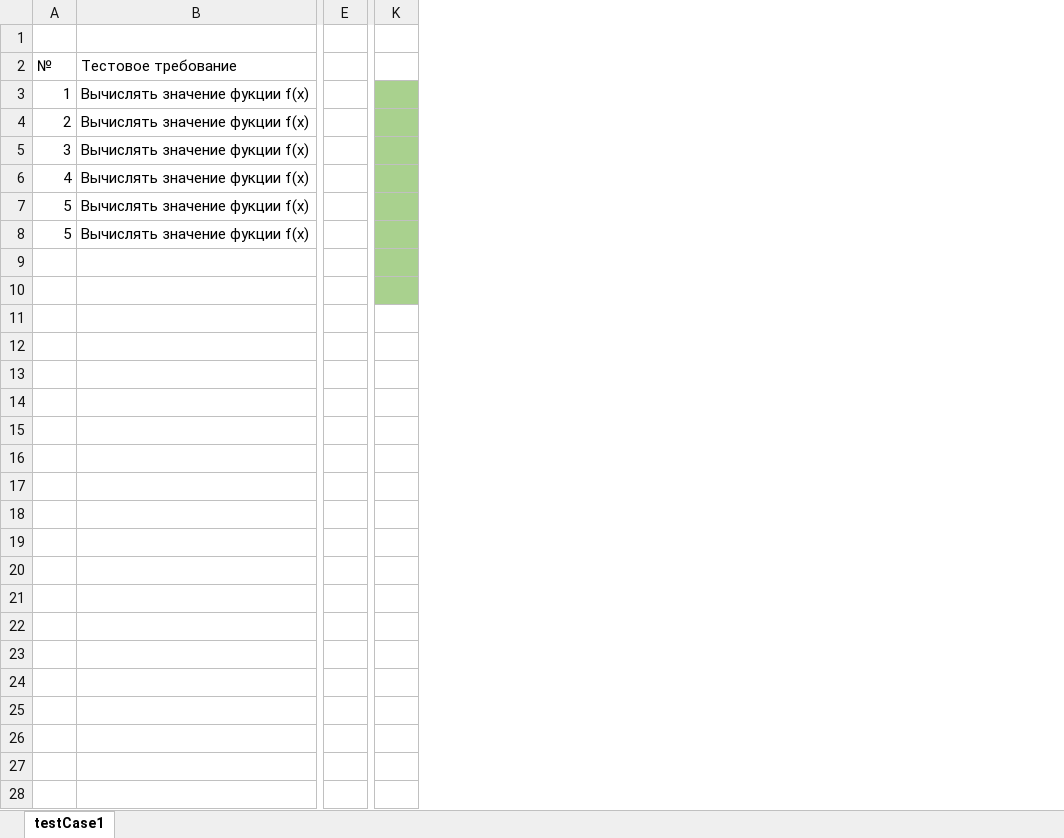
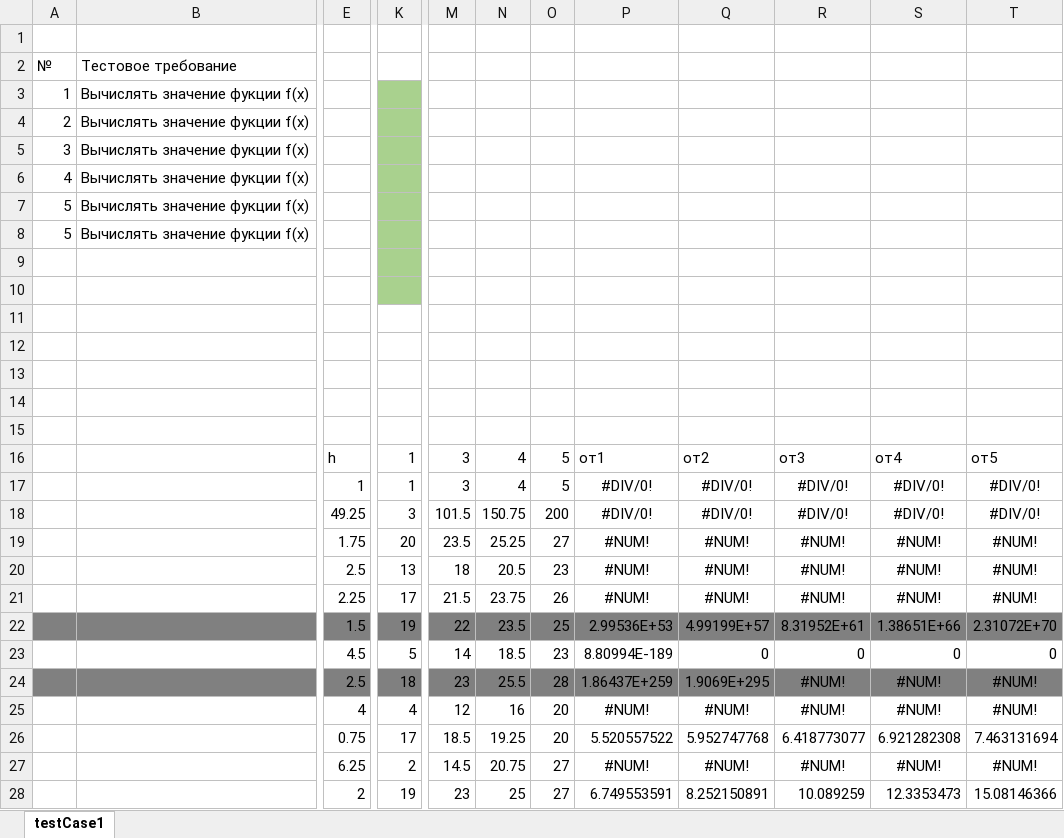
Before and after one commit to flytkins/Testing, an Excel workbook: Семенов Николай ФИИТ-20/Docs/testCase1.xlsx, sheet testCase1, drawn as a sheet; only a part is shown, gaps mark what is left out; values as stored, in another font and other column widths than the file's, no borders; removed rows and columns are numbered as before the commit, all else as after; rows hold the shown columns only; the diff names each change by its address in the sheet, - before the commit and + after, or states it on an @@ line.

```diff
--- a/Семенов Николай ФИИТ-20/Docs/testCase1.xlsx (sheet testCase1)
+++ b/Семенов Николай ФИИТ-20/Docs/testCase1.xlsx (sheet testCase1)
-column E, empty
+column E, empty
-column K, empty
+column K, empty
+column M, empty
+column N, empty
+column O, empty
+column P, empty
+column Q, empty
+column R, empty
+column S, empty
+column T, empty
+row 15: (empty)
+row 16:  |  | h | 1 | 3 | 4 | 5 | от1 | от2 | от3 | от4 | от5
+row 17:  |  | 1 | 1 | 3 | 4 | 5 | #DIV/0! | #DIV/0! | #DIV/0! | #DIV/0! | #DIV/0!
+row 18:  |  | 49.25 | 3 | 101.5 | 150.75 | 200 | #DIV/0! | #DIV/0! | #DIV/0! | #DIV/0! | #DIV/0!
+row 19:  |  | 1.75 | 20 | 23.5 | 25.25 | 27 | #NUM! | #NUM! | #NUM! | #NUM! | #NUM!
+row 20:  |  | 2.5 | 13 | 18 | 20.5 | 23 | #NUM! | #NUM! | #NUM! | #NUM! | #NUM!
+row 21:  |  | 2.25 | 17 | 21.5 | 23.75 | 26 | #NUM! | #NUM! | #NUM! | #NUM! | #NUM!
+row 22:  |  | 1.5 | 19 | 22 | 23.5 | 25 | 2.99536E+53 | 4.99199E+57 | 8.31952E+61 | 1.38651E+66 | 2.31072E+70
+row 23:  |  | 4.5 | 5 | 14 | 18.5 | 23 | 8.80994E-189 | 0 | 0 | 0 | 0
+row 24:  |  | 2.5 | 18 | 23 | 25.5 | 28 | 1.86437E+259 | 1.9069E+295 | #NUM! | #NUM! | #NUM!
+row 25:  |  | 4 | 4 | 12 | 16 | 20 | #NUM! | #NUM! | #NUM! | #NUM! | #NUM!
+row 26:  |  | 0.75 | 17 | 18.5 | 19.25 | 20 | 5.520557522 | 5.952747768 | 6.418773077 | 6.921282308 | 7.463131694
+row 27:  |  | 6.25 | 2 | 14.5 | 20.75 | 27 | #NUM! | #NUM! | #NUM! | #NUM! | #NUM!
+row 28:  |  | 2 | 19 | 23 | 25 | 27 | 6.749553591 | 8.252150891 | 10.089259 | 12.3353473 | 15.08146366
```
Also changed, not shown: 30 other files.
